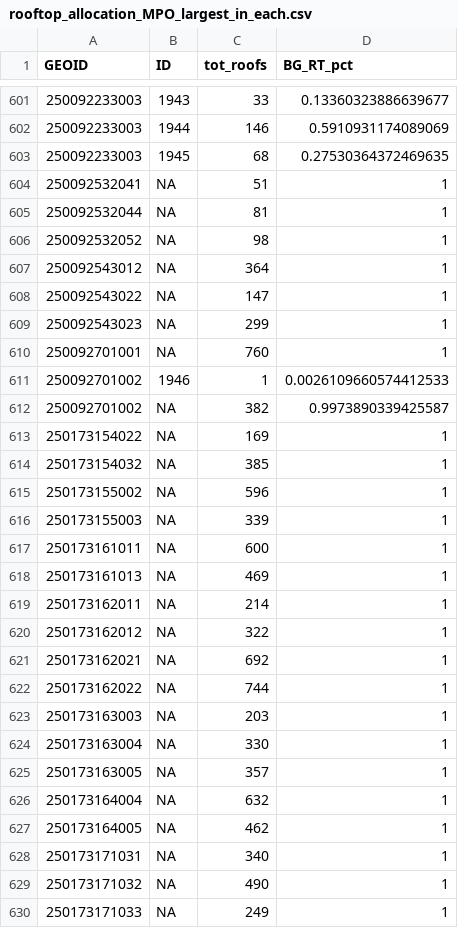
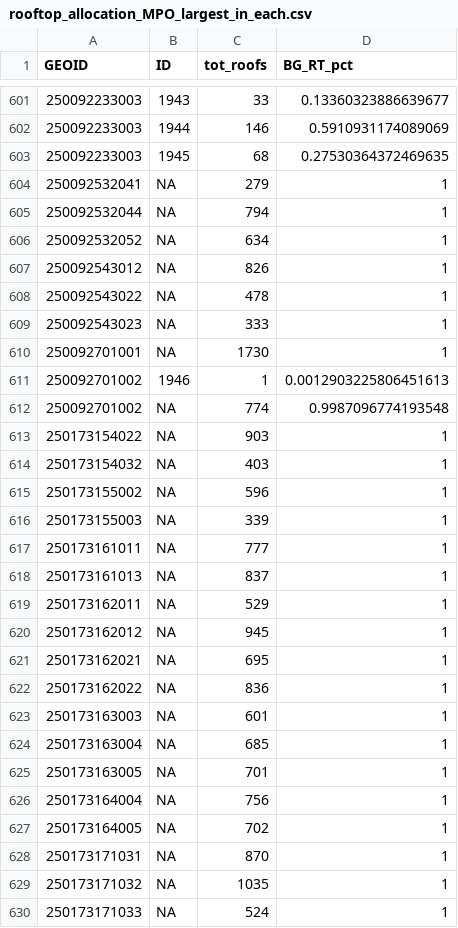
Before and after one commit to CTPSSTAFF/block_to_TAZ_vehicles, a CSV file: output/data/rooftop_allocation_MPO_largest_in_each.csv, drawn as a sheet; only a part is shown, gaps mark what is left out; the diff covers the shown part only.

```diff
--- a/output/data/rooftop_allocation_MPO_largest_in_each.csv
+++ b/output/data/rooftop_allocation_MPO_largest_in_each.csv
@@ -603,28 +603,28 @@ GEOID,ID,tot_roofs,BG_RT_pct
 250092233003,1945,68,0.27530364372469635
-250092532041,NA,51,1
-250092532044,NA,81,1
-250092532052,NA,98,1
-250092543012,NA,364,1
-250092543022,NA,147,1
-250092543023,NA,299,1
-250092701001,NA,760,1
-250092701002,1946,1,0.0026109660574412533
-250092701002,NA,382,0.9973890339425587
-250173154022,NA,169,1
-250173154032,NA,385,1
+250092532041,NA,279,1
+250092532044,NA,794,1
+250092532052,NA,634,1
+250092543012,NA,826,1
+250092543022,NA,478,1
+250092543023,NA,333,1
+250092701001,NA,1730,1
+250092701002,1946,1,0.0012903225806451613
+250092701002,NA,774,0.9987096774193548
+250173154022,NA,903,1
+250173154032,NA,403,1
 250173155002,NA,596,1
 250173155003,NA,339,1
-250173161011,NA,600,1
-250173161013,NA,469,1
-250173162011,NA,214,1
-250173162012,NA,322,1
-250173162021,NA,692,1
-250173162022,NA,744,1
-250173163003,NA,203,1
-250173163004,NA,330,1
-250173163005,NA,357,1
-250173164004,NA,632,1
-250173164005,NA,462,1
-250173171031,NA,340,1
-250173171032,NA,490,1
-250173171033,NA,249,1
+250173161011,NA,777,1
+250173161013,NA,837,1
+250173162011,NA,529,1
+250173162012,NA,945,1
+250173162021,NA,695,1
+250173162022,NA,836,1
+250173163003,NA,601,1
+250173163004,NA,685,1
+250173163005,NA,701,1
+250173164004,NA,756,1
+250173164005,NA,702,1
+250173171031,NA,870,1
+250173171032,NA,1035,1
+250173171033,NA,524,1
```
Also changed, not shown: 1 added row and 69 edited cells elsewhere in this file, 4 other files.
